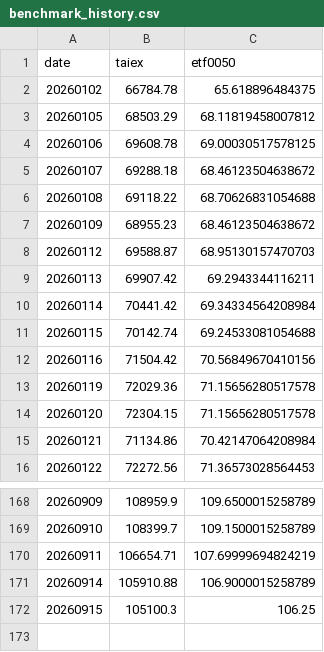
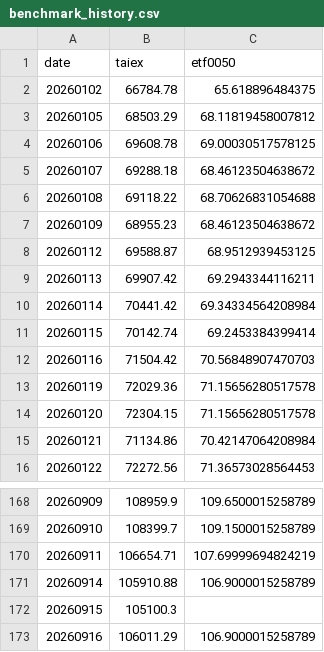
Before and after one commit to jasanlin177-hub/tsf-top5-index, a CSV file: data/benchmark_history.csv, drawn as a sheet; only a part is shown, gaps mark what is left out.

```diff
--- a/data/benchmark_history.csv
+++ b/data/benchmark_history.csv
@@ -7,7 +7,7 @@
 20260109,68955.23,68.46123504638672
-20260112,69588.87,68.95130157470703
+20260112,69588.87,68.9512939453125
 20260113,69907.42,69.2943344116211
 20260114,70441.42,69.34334564208984
-20260115,70142.74,69.24533081054688
-20260116,71504.42,70.56849670410156
+20260115,70142.74,69.2453384399414
+20260116,71504.42,70.56848907470703
 20260119,72029.36,71.15656280517578
@@ -171,2 +171,3 @@
 20260914,105910.88,106.9000015258789
-20260915,105100.3,106.25
+20260915,105100.3,
+20260916,106011.29,106.9000015258789
```
Also changed, not shown: data/tsf_history.csv.
